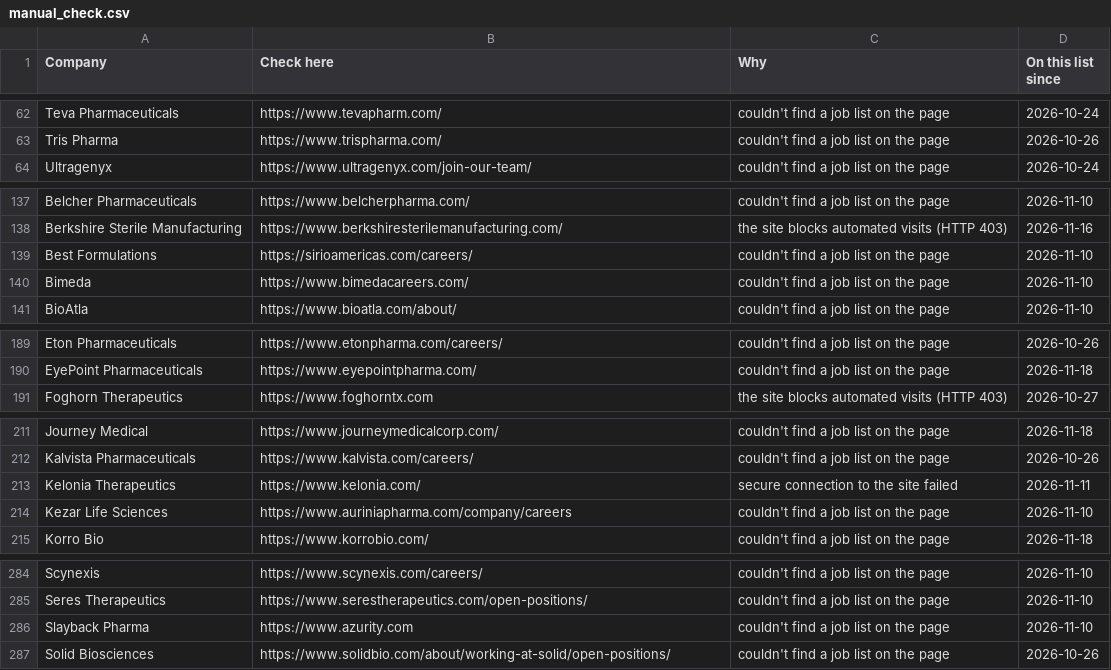
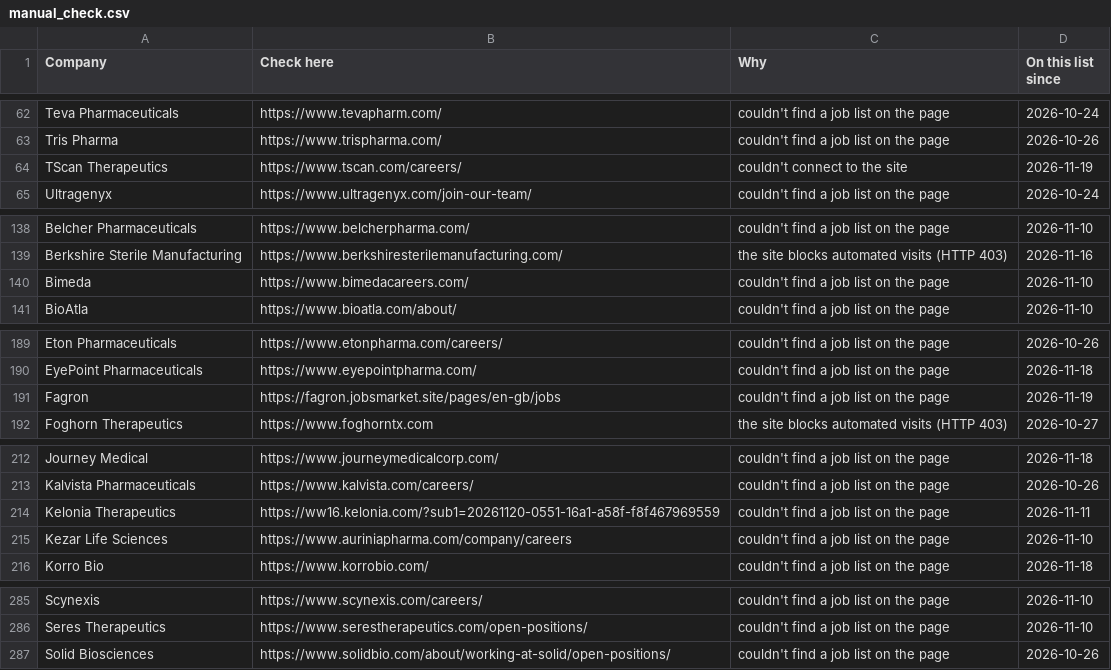
Before and after one commit to arkit-reg/Job_Watch_21, a CSV file: manual_check.csv, drawn as a sheet; only a part is shown, gaps mark what is left out; the diff covers the shown part only.

```diff
--- a/manual_check.csv
+++ b/manual_check.csv
@@ -63,2 +63,3 @@ Teva Pharmaceuticals,https://www.tevapharm.com/,couldn't find a job list on the
 Tris Pharma,https://www.trispharma.com/,couldn't find a job list on the page,2026-10-26
+TScan Therapeutics,https://www.tscan.com/careers/,couldn't connect to the site,2026-11-19
 Ultragenyx,https://www.ultragenyx.com/join-our-team/,couldn't find a job list on the page,2026-10-24
@@ -138,3 +139,2 @@ Belcher Pharmaceuticals,https://www.belcherpharma.com/,couldn't find a job list
 Berkshire Sterile Manufacturing,https://www.berkshiresterilemanufacturing.com/,the site blocks automated visits (HTTP 403),2026-11-16
-Best Formulations,https://sirioamericas.com/careers/,couldn't find a job list on the page,2026-11-10
 Bimeda,https://www.bimedacareers.com/,couldn't find a job list on the page,2026-11-10
@@ -190,2 +190,3 @@ Eton Pharmaceuticals,https://www.etonpharma.com/careers/,couldn't find a job lis
 EyePoint Pharmaceuticals,https://www.eyepointpharma.com/,couldn't find a job list on the page,2026-11-18
+Fagron,https://fagron.jobsmarket.site/pages/en-gb/jobs,couldn't find a job list on the page,2026-11-19
 Foghorn Therapeutics,https://www.foghorntx.com,the site blocks automated visits (HTTP 403),2026-10-27
@@ -212,3 +213,3 @@ Journey Medical,https://www.journeymedicalcorp.com/,couldn't find a job list on
 Kalvista Pharmaceuticals,https://www.kalvista.com/careers/,couldn't find a job list on the page,2026-10-26
-Kelonia Therapeutics,https://www.kelonia.com/,secure connection to the site failed,2026-11-11
+Kelonia Therapeutics,https://ww16.kelonia.com/?sub1=20261120-0551-16a1-a58f-f8f467969559,couldn't find a job list on the page,2026-11-11
 Kezar Life Sciences,https://www.auriniapharma.com/company/careers,couldn't find a job list on the page,2026-11-10
@@ -285,3 +286,2 @@ Scynexis,https://www.scynexis.com/careers/,couldn't find a job list on the page,
 Seres Therapeutics,https://www.serestherapeutics.com/open-positions/,couldn't find a job list on the page,2026-11-10
-Slayback Pharma,https://www.azurity.com,couldn't find a job list on the page,2026-11-10
 Solid Biosciences,https://www.solidbio.com/about/working-at-solid/open-positions/,couldn't find a job list on the page,2026-10-26
```
Also changed, not shown: 2 edited cells elsewhere in this file, jobs_log.csv, 1 other file.
